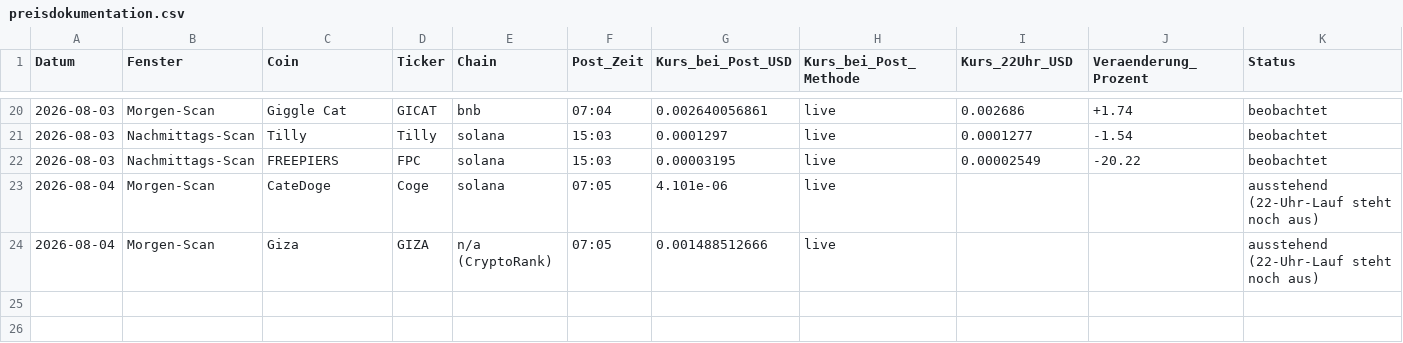
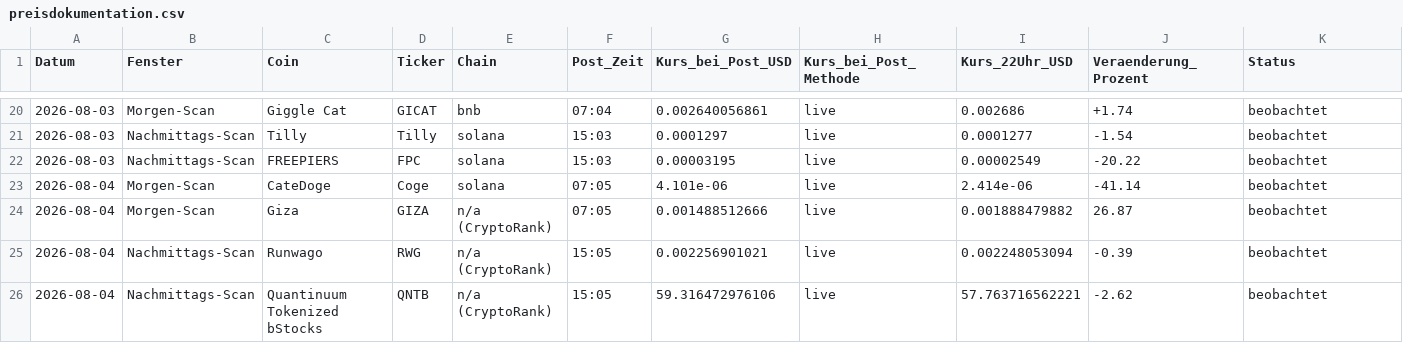
Before and after one commit to qubicminer2026-cyber/tiny-cap-monitor, a CSV file: preisdokumentation.csv, drawn as a sheet; only a part is shown, gaps mark what is left out.

Commit message:
22-Uhr Nachbeobachtung 2026-08-04: CateDoge -41.14%, Giza +26.87%, Runwago -0.39%, Quantinuum bStocks -2.62% (inkl. nachtraeglich Nachmittags-Scan Runwago/Quantinuum)

```diff
--- a/preisdokumentation.csv
+++ b/preisdokumentation.csv
@@ -22,3 +22,5 @@ Datum,Fenster,Coin,Ticker,Chain,Post_Zeit,Kurs_bei_Post_USD,Kurs_bei_Post_Method
 2026-08-03,Nachmittags-Scan,FREEPIERS,FPC,solana,15:03,0.00003195,live,0.00002549,-20.22,beobachtet
-2026-08-04,Morgen-Scan,CateDoge,Coge,solana,07:05,4.101e-06,live,,,ausstehend (22-Uhr-Lauf steht noch aus)
-2026-08-04,Morgen-Scan,Giza,GIZA,n/a (CryptoRank),07:05,0.001488512666,live,,,ausstehend (22-Uhr-Lauf steht noch aus)
+2026-08-04,Morgen-Scan,CateDoge,Coge,solana,07:05,4.101e-06,live,2.414e-06,-41.14,beobachtet
+2026-08-04,Morgen-Scan,Giza,GIZA,n/a (CryptoRank),07:05,0.001488512666,live,0.001888479882,26.87,beobachtet
+2026-08-04,Nachmittags-Scan,Runwago,RWG,n/a (CryptoRank),15:05,0.002256901021,live,0.002248053094,-0.39,beobachtet
+2026-08-04,Nachmittags-Scan,Quantinuum Tokenized bStocks,QNTB,n/a (CryptoRank),15:05,59.316472976106,live,57.763716562221,-2.62,beobachtet
```
Also changed, not shown: 2 other files.
